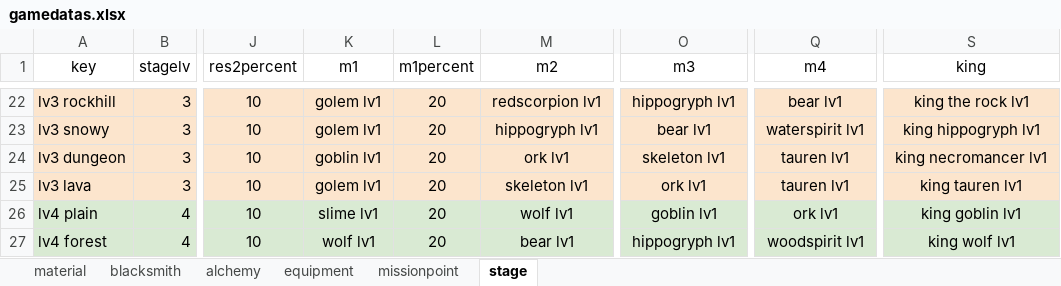
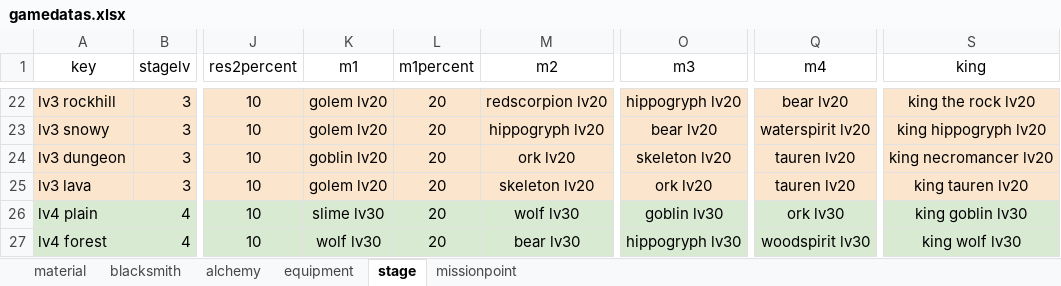
Before and after one commit to TaiwanLang/GuildGame, an Excel workbook: GuildGame/Assets/Excel/gamedatas.xlsx, sheet stage, drawn as a sheet; only a part is shown, gaps mark what is left out; values as stored, in another font and other column widths than the file's, no borders; charts and pictures not drawn; the diff covers the shown part only; the diff names each change by its address in the sheet, - before the commit and + after, or states it on an @@ line.

Commit message:
加入json寫到class的alchemy(鍊金)、stage(關卡)、missionpoint(怪物與資源)

```diff
--- a/GuildGame/Assets/Excel/gamedatas.xlsx (sheet stage)
+++ b/GuildGame/Assets/Excel/gamedatas.xlsx (sheet stage)
@@ sheet tab order changed: material | blacksmith | alchemy | equipment | stage | missionpoint @@
-K22:K23 (m1): golem lv1
+K22:K23 (m1): golem lv20
-M22 (m2): redscorpion lv1
+M22 (m2): redscorpion lv20
-O22 (m3): hippogryph lv1
+O22 (m3): hippogryph lv20
-Q22 (m4): bear lv1
+Q22 (m4): bear lv20
-S22 (king): king the rock lv1
+S22 (king): king the rock lv20
-M23 (m2): hippogryph lv1
+M23 (m2): hippogryph lv20
-O23 (m3): bear lv1
+O23 (m3): bear lv20
-Q23 (m4): waterspirit lv1
+Q23 (m4): waterspirit lv20
-S23 (king): king hippogryph lv1
+S23 (king): king hippogryph lv20
-K24 (m1): goblin lv1
+K24 (m1): goblin lv20
-M24 (m2): ork lv1
+M24 (m2): ork lv20
-O24 (m3): skeleton lv1
+O24 (m3): skeleton lv20
-Q24:Q25 (m4): tauren lv1
+Q24:Q25 (m4): tauren lv20
-S24 (king): king necromancer lv1
+S24 (king): king necromancer lv20
-K25 (m1): golem lv1
+K25 (m1): golem lv20
-M25 (m2): skeleton lv1
+M25 (m2): skeleton lv20
-O25 (m3): ork lv1
+O25 (m3): ork lv20
-S25 (king): king tauren lv1
+S25 (king): king tauren lv20
-K26 (m1): slime lv1
+K26 (m1): slime lv30
-M26 (m2): wolf lv1
+M26 (m2): wolf lv30
-O26 (m3): goblin lv1
+O26 (m3): goblin lv30
-Q26 (m4): ork lv1
+Q26 (m4): ork lv30
-S26 (king): king goblin lv1
+S26 (king): king goblin lv30
-K27 (m1): wolf lv1
+K27 (m1): wolf lv30
-M27 (m2): bear lv1
+M27 (m2): bear lv30
-O27 (m3): hippogryph lv1
+O27 (m3): hippogryph lv30
-Q27 (m4): woodspirit lv1
+Q27 (m4): woodspirit lv30
-S27 (king): king wolf lv1
+S27 (king): king wolf lv30
```
Also changed, not shown: 130 edited cells and cell formats elsewhere in this sheet, sheet missionpoint, 27 other files.
